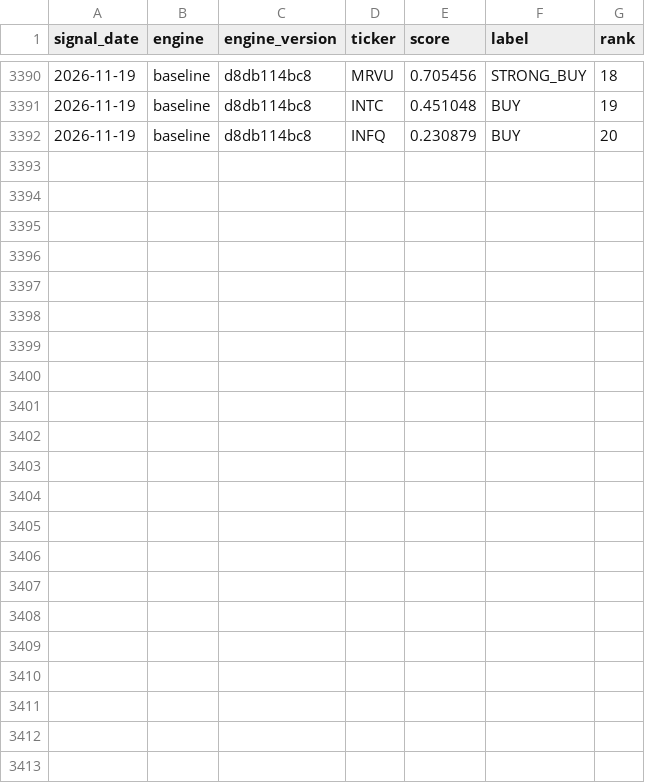
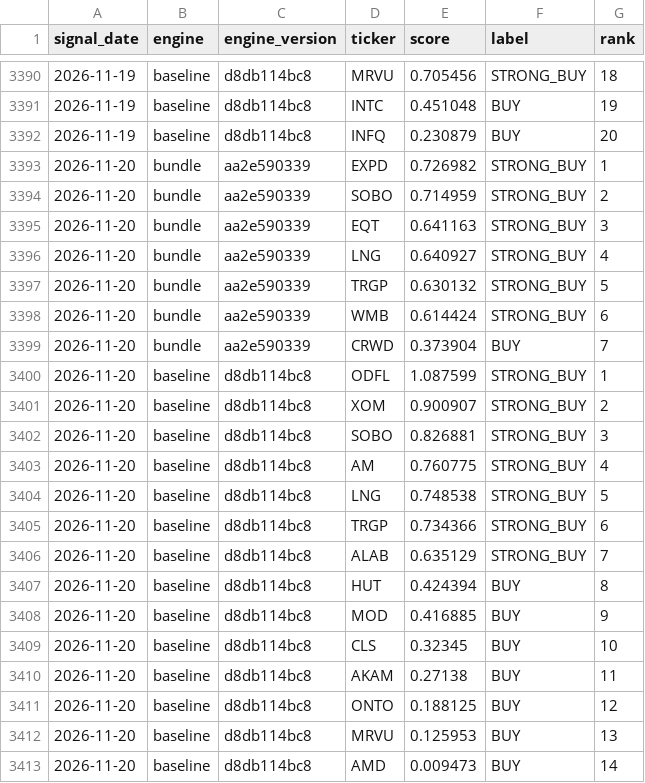
Before and after one commit to djbrig44/squeezes, a CSV file: forward_signals.csv, drawn as a sheet; only a part is shown, gaps mark what is left out.

```diff
--- a/forward_signals.csv
+++ b/forward_signals.csv
@@ -3392 +3392,22 @@ signal_date,engine,engine_version,ticker,score,label,rank
 2026-11-19,baseline,d8db114bc8,INFQ,0.230879,BUY,20
+2026-11-20,bundle,aa2e590339,EXPD,0.726982,STRONG_BUY,1
+2026-11-20,bundle,aa2e590339,SOBO,0.714959,STRONG_BUY,2
+2026-11-20,bundle,aa2e590339,EQT,0.641163,STRONG_BUY,3
+2026-11-20,bundle,aa2e590339,LNG,0.640927,STRONG_BUY,4
+2026-11-20,bundle,aa2e590339,TRGP,0.630132,STRONG_BUY,5
+2026-11-20,bundle,aa2e590339,WMB,0.614424,STRONG_BUY,6
+2026-11-20,bundle,aa2e590339,CRWD,0.373904,BUY,7
+2026-11-20,baseline,d8db114bc8,ODFL,1.087599,STRONG_BUY,1
+2026-11-20,baseline,d8db114bc8,XOM,0.900907,STRONG_BUY,2
+2026-11-20,baseline,d8db114bc8,SOBO,0.826881,STRONG_BUY,3
+2026-11-20,baseline,d8db114bc8,AM,0.760775,STRONG_BUY,4
+2026-11-20,baseline,d8db114bc8,LNG,0.748538,STRONG_BUY,5
+2026-11-20,baseline,d8db114bc8,TRGP,0.734366,STRONG_BUY,6
+2026-11-20,baseline,d8db114bc8,ALAB,0.635129,STRONG_BUY,7
+2026-11-20,baseline,d8db114bc8,HUT,0.424394,BUY,8
+2026-11-20,baseline,d8db114bc8,MOD,0.416885,BUY,9
+2026-11-20,baseline,d8db114bc8,CLS,0.32345,BUY,10
+2026-11-20,baseline,d8db114bc8,AKAM,0.27138,BUY,11
+2026-11-20,baseline,d8db114bc8,ONTO,0.188125,BUY,12
+2026-11-20,baseline,d8db114bc8,MRVU,0.125953,BUY,13
+2026-11-20,baseline,d8db114bc8,AMD,0.009473,BUY,14
```
